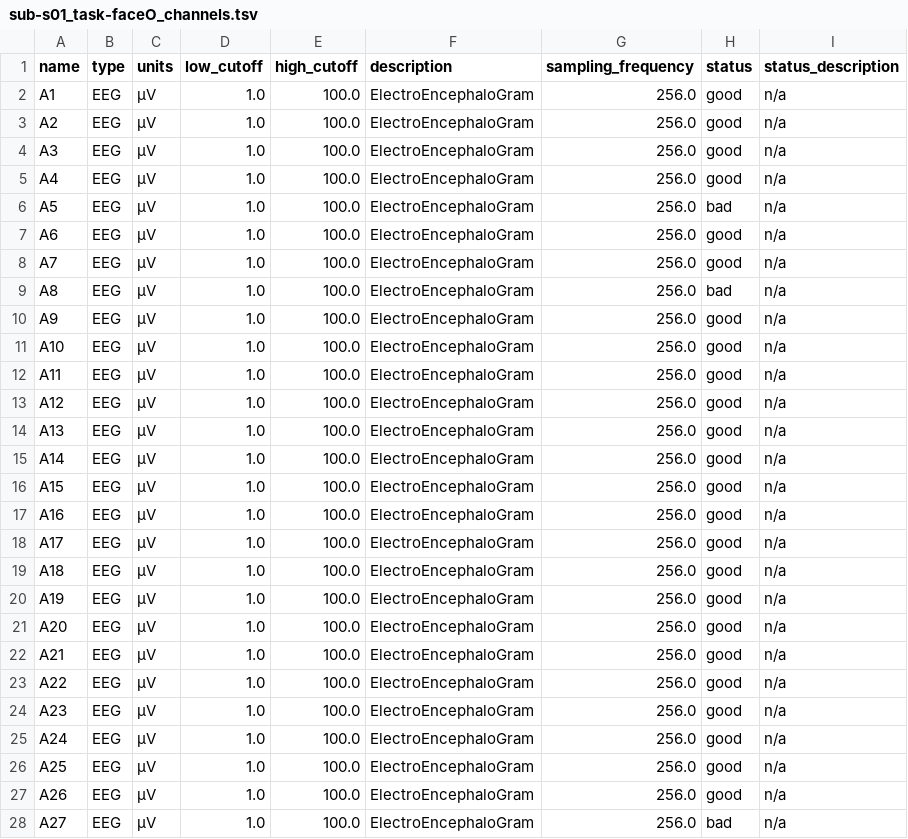
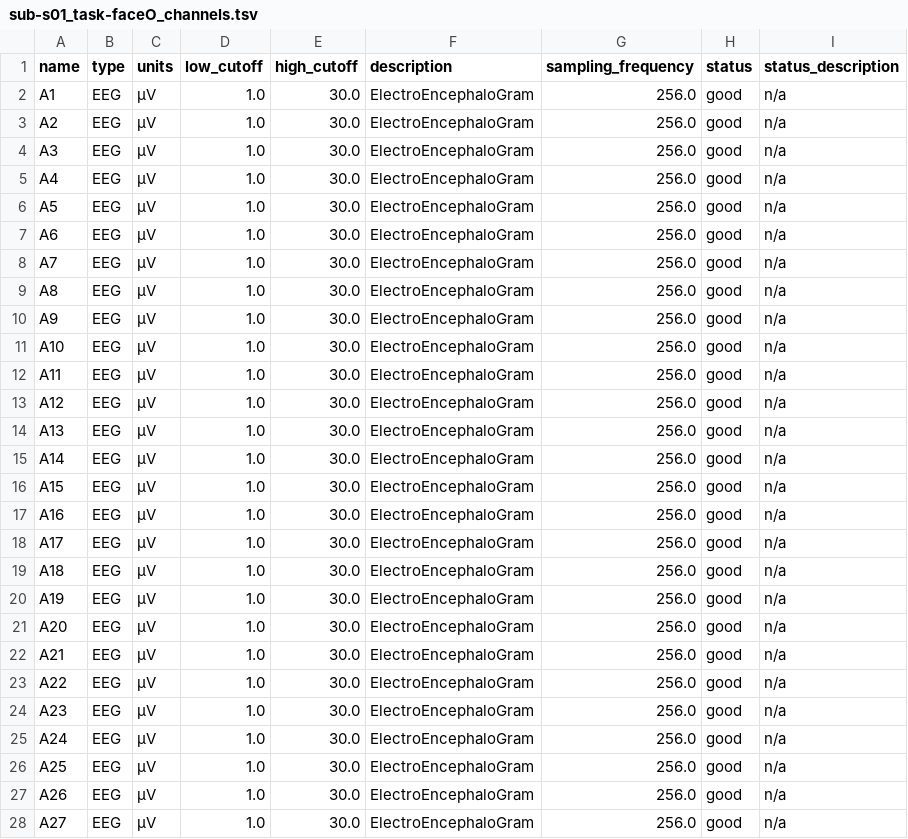
Before and after one commit to Andesha/pylossless, a TSV file: pylossless/assets/test_data/sub-s01/eeg/sub-s01_task-faceO_channels.tsv, drawn as a sheet; only a part is shown; the diff covers the shown part only.

```diff
--- a/pylossless/assets/test_data/sub-s01/eeg/sub-s01_task-faceO_channels.tsv
+++ b/pylossless/assets/test_data/sub-s01/eeg/sub-s01_task-faceO_channels.tsv
@@ -1,28 +1,28 @@
 name	type	units	low_cutoff	high_cutoff	description	sampling_frequency	status	status_description
-A1	EEG	µV	1.0	100.0	ElectroEncephaloGram	256.0	good	n/a
-A2	EEG	µV	1.0	100.0	ElectroEncephaloGram	256.0	good	n/a
-A3	EEG	µV	1.0	100.0	ElectroEncephaloGram	256.0	good	n/a
-A4	EEG	µV	1.0	100.0	ElectroEncephaloGram	256.0	good	n/a
-A5	EEG	µV	1.0	100.0	ElectroEncephaloGram	256.0	bad	n/a
-A6	EEG	µV	1.0	100.0	ElectroEncephaloGram	256.0	good	n/a
-A7	EEG	µV	1.0	100.0	ElectroEncephaloGram	256.0	good	n/a
-A8	EEG	µV	1.0	100.0	ElectroEncephaloGram	256.0	bad	n/a
-A9	EEG	µV	1.0	100.0	ElectroEncephaloGram	256.0	good	n/a
-A10	EEG	µV	1.0	100.0	ElectroEncephaloGram	256.0	good	n/a
-A11	EEG	µV	1.0	100.0	ElectroEncephaloGram	256.0	good	n/a
-A12	EEG	µV	1.0	100.0	ElectroEncephaloGram	256.0	good	n/a
-A13	EEG	µV	1.0	100.0	ElectroEncephaloGram	256.0	good	n/a
-A14	EEG	µV	1.0	100.0	ElectroEncephaloGram	256.0	good	n/a
-A15	EEG	µV	1.0	100.0	ElectroEncephaloGram	256.0	good	n/a
-A16	EEG	µV	1.0	100.0	ElectroEncephaloGram	256.0	good	n/a
-A17	EEG	µV	1.0	100.0	ElectroEncephaloGram	256.0	good	n/a
-A18	EEG	µV	1.0	100.0	ElectroEncephaloGram	256.0	good	n/a
-A19	EEG	µV	1.0	100.0	ElectroEncephaloGram	256.0	good	n/a
-A20	EEG	µV	1.0	100.0	ElectroEncephaloGram	256.0	good	n/a
-A21	EEG	µV	1.0	100.0	ElectroEncephaloGram	256.0	good	n/a
-A22	EEG	µV	1.0	100.0	ElectroEncephaloGram	256.0	good	n/a
-A23	EEG	µV	1.0	100.0	ElectroEncephaloGram	256.0	good	n/a
-A24	EEG	µV	1.0	100.0	ElectroEncephaloGram	256.0	good	n/a
-A25	EEG	µV	1.0	100.0	ElectroEncephaloGram	256.0	good	n/a
-A26	EEG	µV	1.0	100.0	ElectroEncephaloGram	256.0	good	n/a
-A27	EEG	µV	1.0	100.0	ElectroEncephaloGram	256.0	bad	n/a
+A1	EEG	µV	1.0	30.0	ElectroEncephaloGram	256.0	good	n/a
+A2	EEG	µV	1.0	30.0	ElectroEncephaloGram	256.0	good	n/a
+A3	EEG	µV	1.0	30.0	ElectroEncephaloGram	256.0	good	n/a
+A4	EEG	µV	1.0	30.0	ElectroEncephaloGram	256.0	good	n/a
+A5	EEG	µV	1.0	30.0	ElectroEncephaloGram	256.0	good	n/a
+A6	EEG	µV	1.0	30.0	ElectroEncephaloGram	256.0	good	n/a
+A7	EEG	µV	1.0	30.0	ElectroEncephaloGram	256.0	good	n/a
+A8	EEG	µV	1.0	30.0	ElectroEncephaloGram	256.0	good	n/a
+A9	EEG	µV	1.0	30.0	ElectroEncephaloGram	256.0	good	n/a
+A10	EEG	µV	1.0	30.0	ElectroEncephaloGram	256.0	good	n/a
+A11	EEG	µV	1.0	30.0	ElectroEncephaloGram	256.0	good	n/a
+A12	EEG	µV	1.0	30.0	ElectroEncephaloGram	256.0	good	n/a
+A13	EEG	µV	1.0	30.0	ElectroEncephaloGram	256.0	good	n/a
+A14	EEG	µV	1.0	30.0	ElectroEncephaloGram	256.0	good	n/a
+A15	EEG	µV	1.0	30.0	ElectroEncephaloGram	256.0	good	n/a
+A16	EEG	µV	1.0	30.0	ElectroEncephaloGram	256.0	good	n/a
+A17	EEG	µV	1.0	30.0	ElectroEncephaloGram	256.0	good	n/a
+A18	EEG	µV	1.0	30.0	ElectroEncephaloGram	256.0	good	n/a
+A19	EEG	µV	1.0	30.0	ElectroEncephaloGram	256.0	good	n/a
+A20	EEG	µV	1.0	30.0	ElectroEncephaloGram	256.0	good	n/a
+A21	EEG	µV	1.0	30.0	ElectroEncephaloGram	256.0	good	n/a
+A22	EEG	µV	1.0	30.0	ElectroEncephaloGram	256.0	good	n/a
+A23	EEG	µV	1.0	30.0	ElectroEncephaloGram	256.0	good	n/a
+A24	EEG	µV	1.0	30.0	ElectroEncephaloGram	256.0	good	n/a
+A25	EEG	µV	1.0	30.0	ElectroEncephaloGram	256.0	good	n/a
+A26	EEG	µV	1.0	30.0	ElectroEncephaloGram	256.0	good	n/a
+A27	EEG	µV	1.0	30.0	ElectroEncephaloGram	256.0	good	n/a
```
Also changed, not shown: 109 edited cells elsewhere in this file, pylossless/assets/test_data/sub-s01/eeg/sub-s01_task-faceO_events.tsv, pylossless/assets/test_data/sub-s01/eeg/sub-s01_task-faceO_iclabels.tsv, 21 other files.
